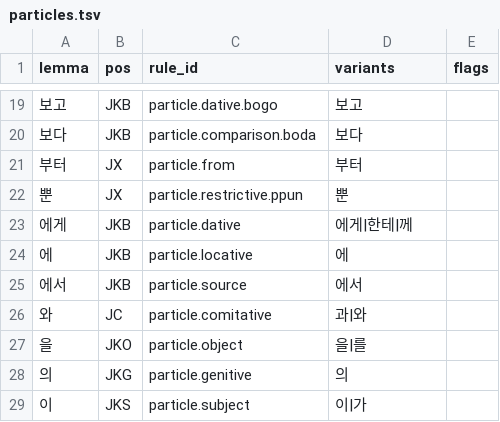
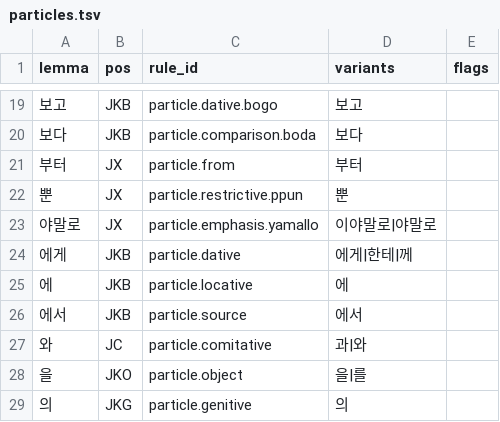
Before and after one commit to SeokminHong/kfind, a TSV file: data/lexicon/particles.tsv, drawn as a sheet; only a part is shown, gaps mark what is left out; the shorter side is filled out with more unchanged rows; the diff names each change by its address in the sheet, - before the commit and + after, or states it on an @@ line.

```diff
--- a/data/lexicon/particles.tsv
+++ b/data/lexicon/particles.tsv
+row 23: 야말로 | JX | particle.emphasis.yamallo | 이야말로|야말로
```
Also changed, not shown: 8 other files.
